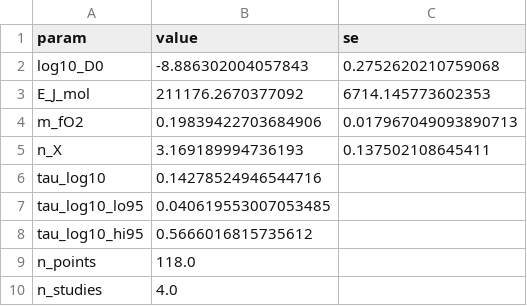
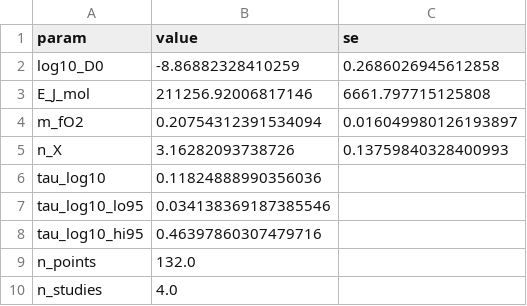
Before and after one commit to whtowbin/Olivine_Diffusion_FeMg, a CSV file: analyses/femg_refit/results/verified/coefficients.csv, drawn as a sheet.

```diff
--- a/analyses/femg_refit/results/verified/coefficients.csv
+++ b/analyses/femg_refit/results/verified/coefficients.csv
@@ -1,10 +1,10 @@
 param,value,se
-log10_D0,-8.886302004057843,0.2752620210759068
-E_J_mol,211176.2670377092,6714.145773602353
-m_fO2,0.19839422703684906,0.017967049093890713
-n_X,3.169189994736193,0.137502108645411
-tau_log10,0.14278524946544716,
-tau_log10_lo95,0.040619553007053485,
-tau_log10_hi95,0.5666016815735612,
-n_points,118.0,
+log10_D0,-8.86882328410259,0.2686026945612858
+E_J_mol,211256.92006817146,6661.797715125808
+m_fO2,0.20754312391534094,0.016049980126193897
+n_X,3.16282093738726,0.13759840328400993
+tau_log10,0.11824888990356036,
+tau_log10_lo95,0.034138369187385546,
+tau_log10_hi95,0.46397860307479716,
+n_points,132.0,
 n_studies,4.0,
```
Also changed, not shown: analyses/femg_refit/results/verified/oeser_fo2_options.csv, analyses/femg_refit/results/verified/oeser_options.csv, 33 other files.
